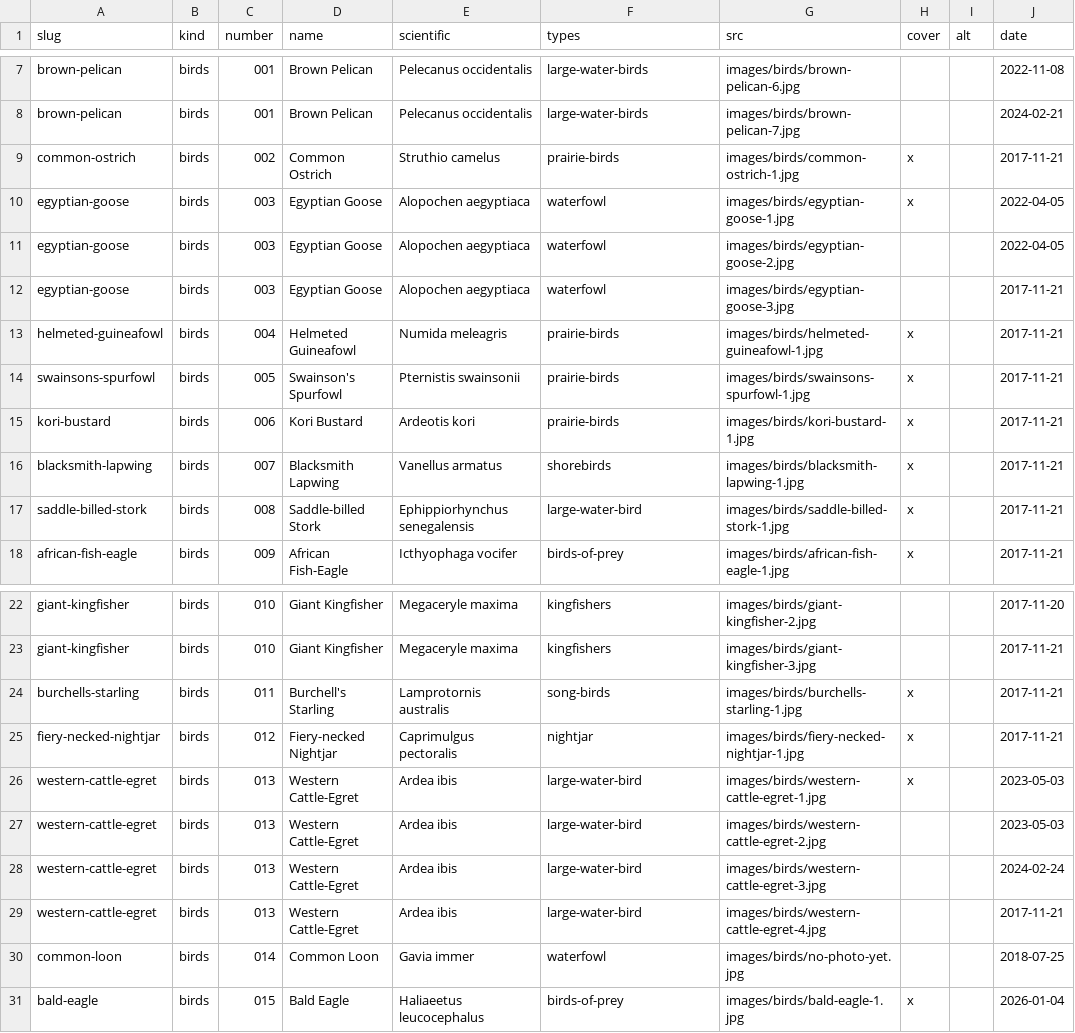
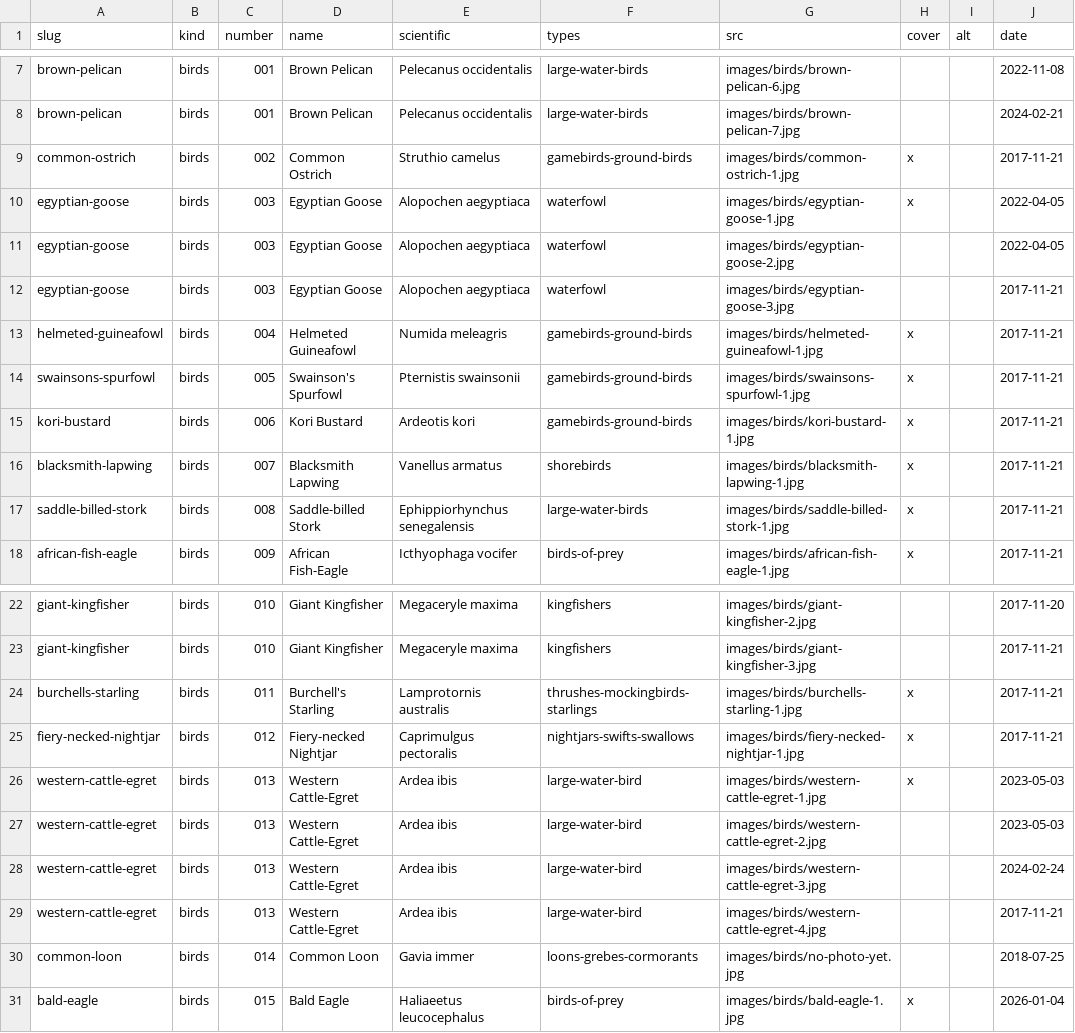
Before and after one commit to dnmalan/life-list, a CSV file: data/life-list-for-website.csv, drawn as a sheet; only a part is shown, gaps mark what is left out; the diff names each change by its address in the sheet, - before the commit and + after, or states it on an @@ line.

Commit message:
Modify bird entries in life list CSV
Updated life list for birds with new entries and corrected types.

```diff
--- a/data/life-list-for-website.csv
+++ b/data/life-list-for-website.csv
-F9 (types): prairie-birds
+F9 (types): gamebirds-ground-birds
-F13:F15 (types): prairie-birds
+F13:F15 (types): gamebirds-ground-birds
-F17 (types): large-water-bird
+F17 (types): large-water-birds
-F24 (types): song-birds
+F24 (types): thrushes-mockingbirds-starlings
-F25 (types): nightjar
+F25 (types): nightjars-swifts-swallows
-F30 (types): waterfowl
+F30 (types): loons-grebes-cormorants
```
